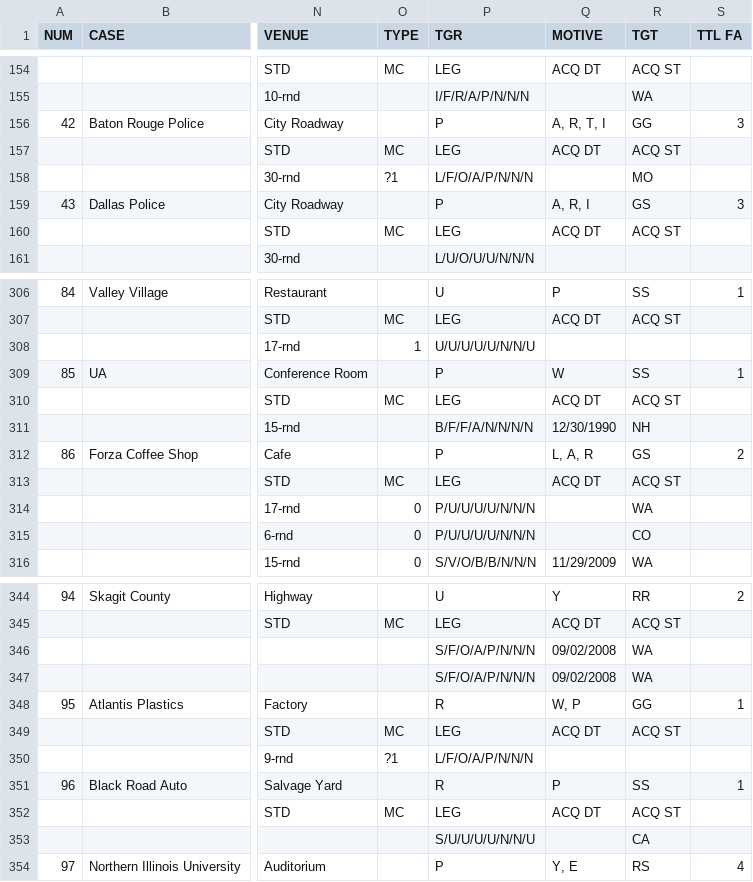
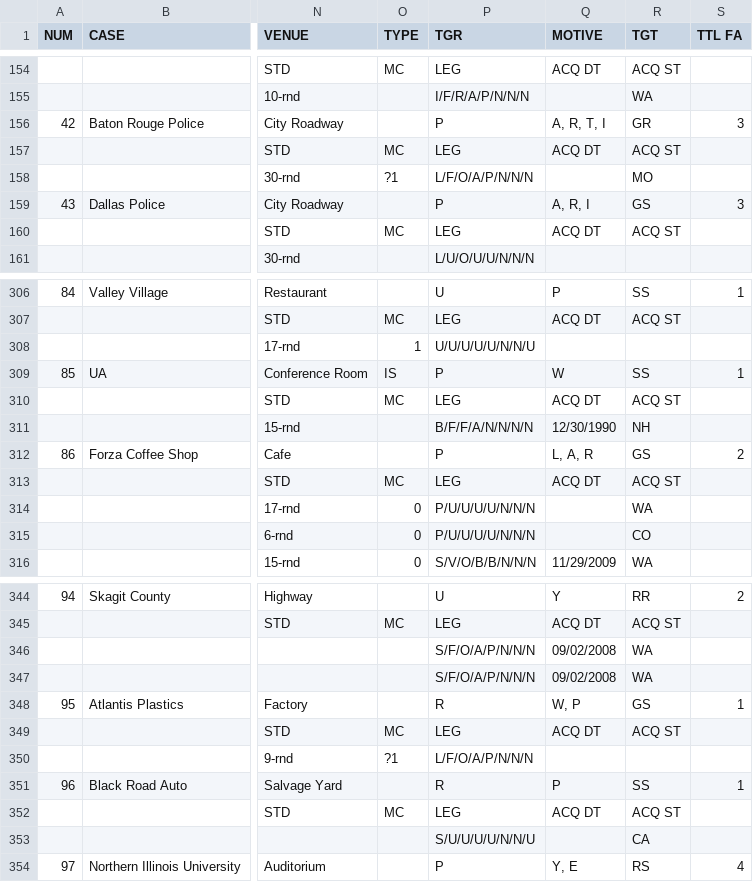
Before and after one commit to D-V-Patterson/PyMSDb, a TSV file: pymsdb/data/msdb.tsv, drawn as a sheet; only a part is shown, gaps mark what is left out; the diff covers the shown part only; the diff names each change by its address in the sheet, - before the commit and + after, or states it on an @@ line.

```diff
--- a/pymsdb/data/msdb.tsv
+++ b/pymsdb/data/msdb.tsv
-R156 (TGT): GG
+R156 (TGT): GR
-O309 (TYPE): (empty)
+O309 (TYPE): IS
-R348 (TGT): GG
+R348 (TGT): GS
```
Also changed, not shown: 20 edited cells elsewhere in this file.
